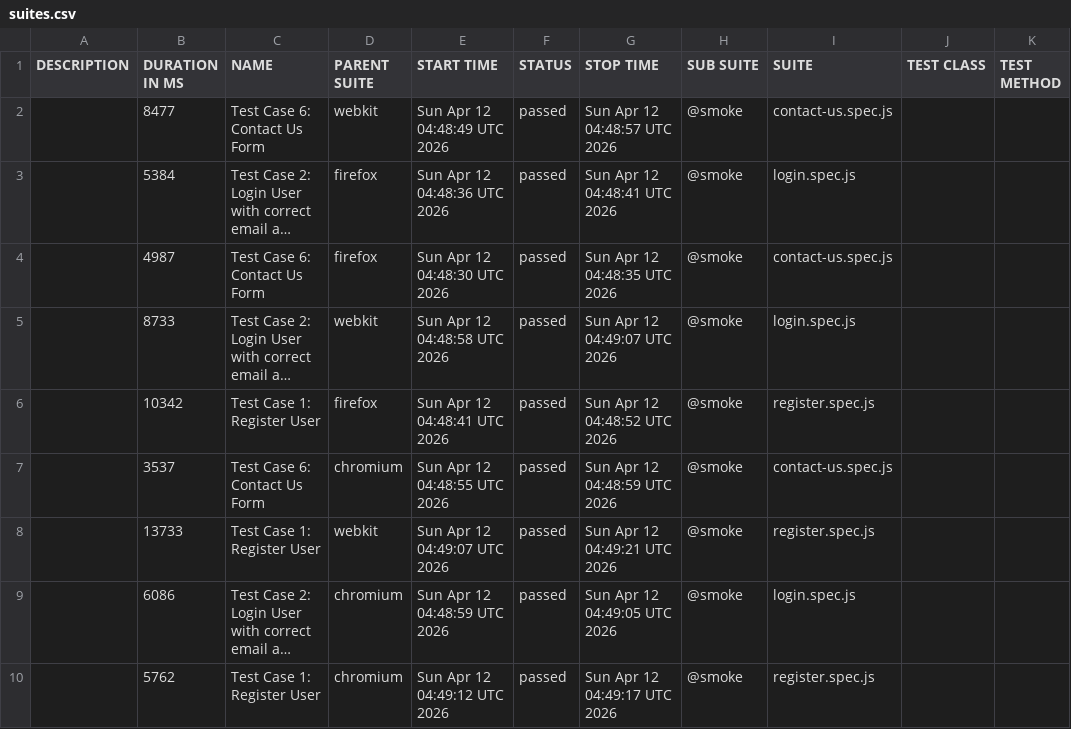
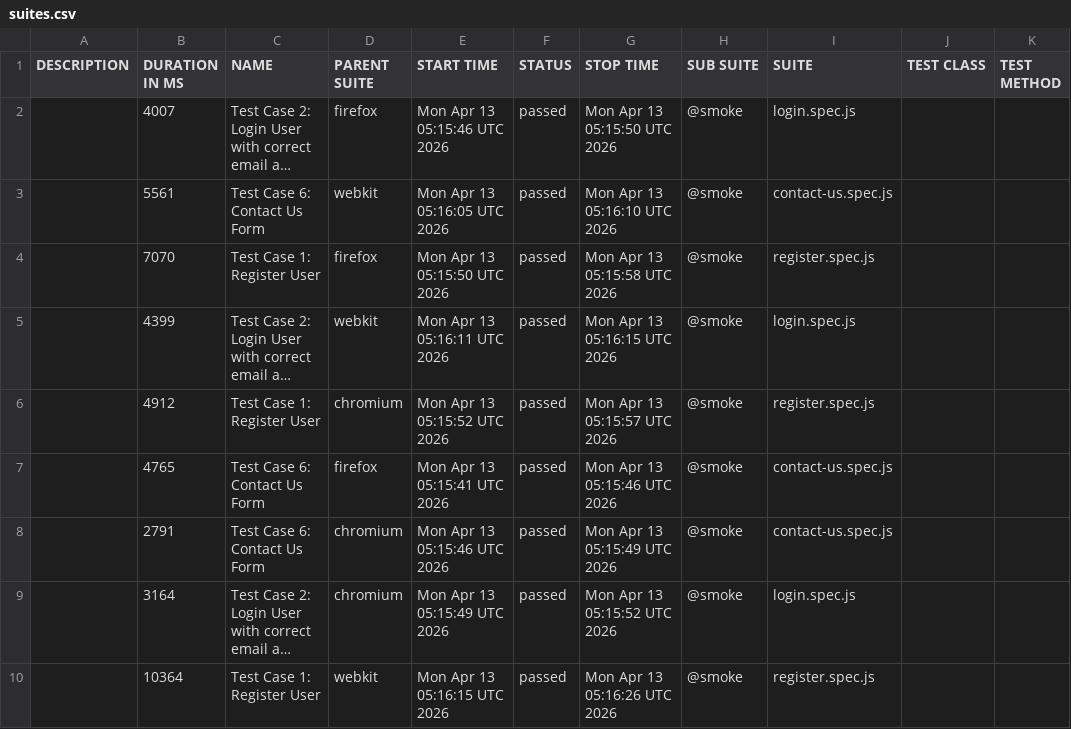
Before and after one commit to s3-qe-team/automation-playwright-project, a CSV file: data/suites.csv, drawn as a sheet; long unchanged cells end in …; removed rows and columns are numbered as before the commit, all else as after; the diff names each change by its address in the sheet, - before the commit and + after, or states it on an @@ line.

```diff
--- a/data/suites.csv
+++ b/data/suites.csv
-row 2:  | 8477 | Test Case 6: Contact Us Form | webkit | Sun Apr 12 04:48:49 UTC 2026 | passed | Sun Apr 12 04:48:57 UTC 2026 | @smoke | contact-us.spec.js
-B2 (DURATION IN MS): 5384
+B2 (DURATION IN MS): 4007
-E2 (START TIME): Sun Apr 12 04:48:36 UTC 2026
+E2 (START TIME): Mon Apr 13 05:15:46 UTC 2026
-G2 (STOP TIME): Sun Apr 12 04:48:41 UTC 2026
+G2 (STOP TIME): Mon Apr 13 05:15:50 UTC 2026
-B3 (DURATION IN MS): 4987
+B3 (DURATION IN MS): 5561
-D3 (PARENT SUITE): firefox
+D3 (PARENT SUITE): webkit
-E3 (START TIME): Sun Apr 12 04:48:30 UTC 2026
+E3 (START TIME): Mon Apr 13 05:16:05 UTC 2026
-G3 (STOP TIME): Sun Apr 12 04:48:35 UTC 2026
+G3 (STOP TIME): Mon Apr 13 05:16:10 UTC 2026
+row 4:  | 7070 | Test Case 1: Register User | firefox | Mon Apr 13 05:15:50 UTC 2026 | passed | Mon Apr 13 05:15:58 UTC 2026 | @smoke | register.spec.js
-B5 (DURATION IN MS): 8733
+B5 (DURATION IN MS): 4399
-E5 (START TIME): Sun Apr 12 04:48:58 UTC 2026
+E5 (START TIME): Mon Apr 13 05:16:11 UTC 2026
-G5 (STOP TIME): Sun Apr 12 04:49:07 UTC 2026
+G5 (STOP TIME): Mon Apr 13 05:16:15 UTC 2026
-B6 (DURATION IN MS): 10342
+B6 (DURATION IN MS): 4912
-D6 (PARENT SUITE): firefox
+D6 (PARENT SUITE): chromium
-E6 (START TIME): Sun Apr 12 04:48:41 UTC 2026
+E6 (START TIME): Mon Apr 13 05:15:52 UTC 2026
-G6 (STOP TIME): Sun Apr 12 04:48:52 UTC 2026
+G6 (STOP TIME): Mon Apr 13 05:15:57 UTC 2026
+row 7:  | 4765 | Test Case 6: Contact Us Form | firefox | Mon Apr 13 05:15:41 UTC 2026 | passed | Mon Apr 13 05:15:46 UTC 2026 | @smoke | contact-us.spec.js
-B8 (DURATION IN MS): 3537
+B8 (DURATION IN MS): 2791
-E8 (START TIME): Sun Apr 12 04:48:55 UTC 2026
+E8 (START TIME): Mon Apr 13 05:15:46 UTC 2026
-G8 (STOP TIME): Sun Apr 12 04:48:59 UTC 2026
+G8 (STOP TIME): Mon Apr 13 05:15:49 UTC 2026
-row 8:  | 13733 | Test Case 1: Register User | webkit | Sun Apr 12 04:49:07 UTC 2026 | passed | Sun Apr 12 04:49:21 UTC 2026 | @smoke | register.spec.js
-B9 (DURATION IN MS): 6086
+B9 (DURATION IN MS): 3164
-E9 (START TIME): Sun Apr 12 04:48:59 UTC 2026
+E9 (START TIME): Mon Apr 13 05:15:49 UTC 2026
-G9 (STOP TIME): Sun Apr 12 04:49:05 UTC 2026
+G9 (STOP TIME): Mon Apr 13 05:15:52 UTC 2026
-B10 (DURATION IN MS): 5762
+B10 (DURATION IN MS): 10364
-D10 (PARENT SUITE): chromium
+D10 (PARENT SUITE): webkit
-E10 (START TIME): Sun Apr 12 04:49:12 UTC 2026
+E10 (START TIME): Mon Apr 13 05:16:15 UTC 2026
-G10 (STOP TIME): Sun Apr 12 04:49:17 UTC 2026
+G10 (STOP TIME): Mon Apr 13 05:16:26 UTC 2026
```
Also changed, not shown: 49 other files.
